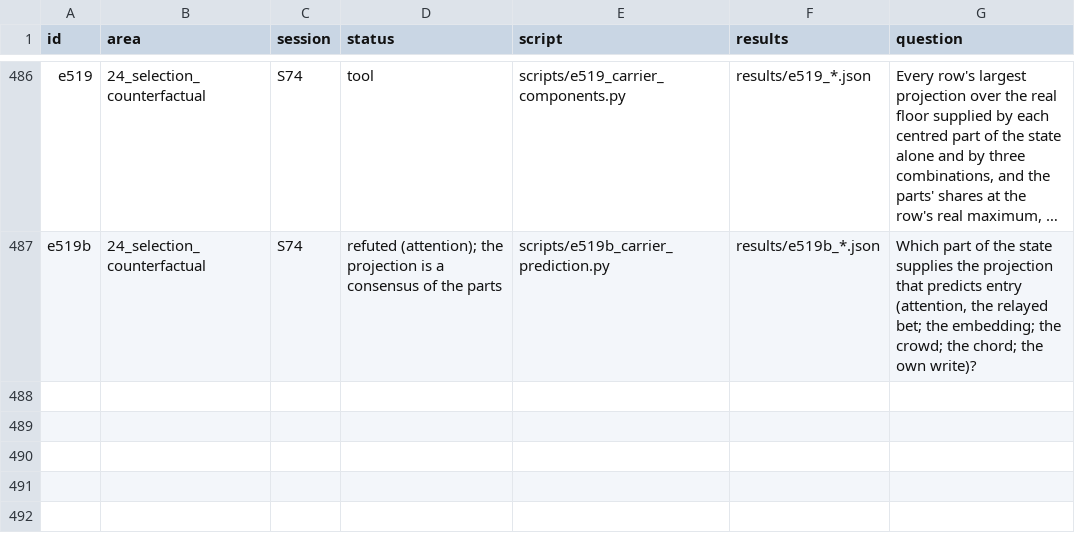
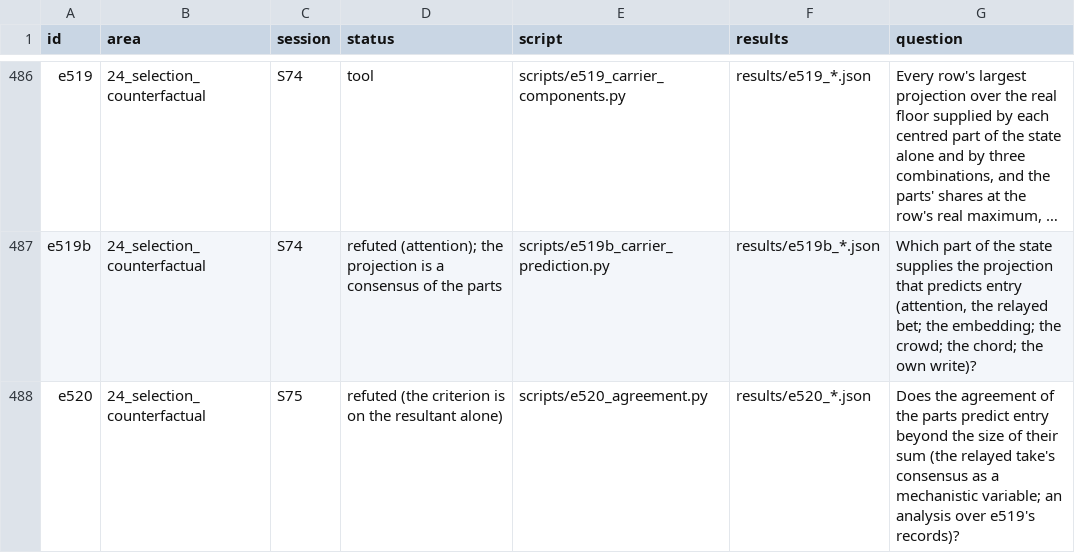
Before and after one commit to sunmoonron/wdd-descendants, a TSV file: docs/atlas/index.tsv, drawn as a sheet; only a part is shown, gaps mark what is left out; long unchanged cells end in …; the diff names each change by its address in the sheet, - before the commit and + after, or states it on an @@ line.

```diff
--- a/docs/atlas/index.tsv
+++ b/docs/atlas/index.tsv
+row 488: e520 | 24_selection_counterfactual | S75 | refuted (the criterion is on the resultant alone) | scripts/e520_agreement.py | results/e520_*.json | Does the agreement of the parts predict entry beyond the size of their sum (the relayed take's consensus as a mechanistic variable; an analysis over e519's records)?
```
Also changed, not shown: 14 other files.
